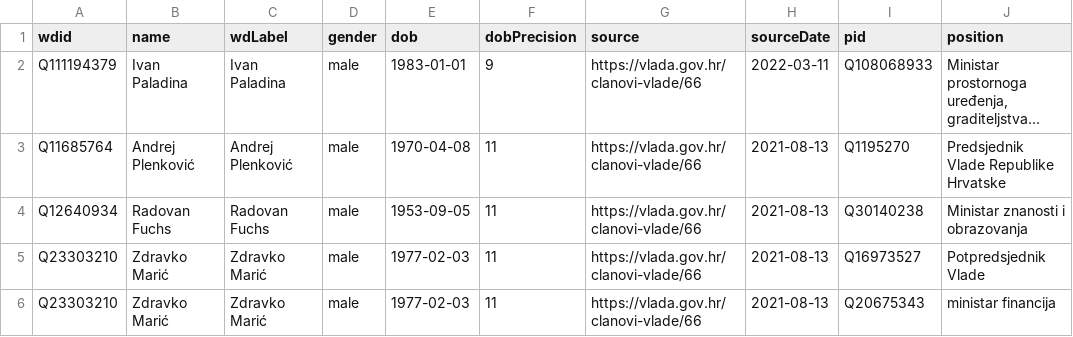
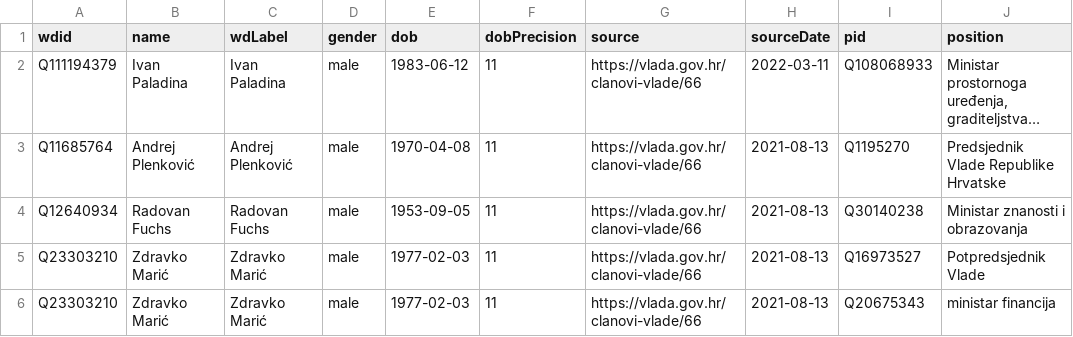
Before and after one commit to every-politician-scrapers/croatia-ministers, a CSV file: data/wikidata.csv, drawn as a sheet; only a part is shown; long unchanged cells end in …; the diff names each change by its address in the sheet, - before the commit and + after, or states it on an @@ line.

Commit message:
Compare external sources to Wikidata

```diff
--- a/data/wikidata.csv
+++ b/data/wikidata.csv
-E2 (dob): 1983-01-01
+E2 (dob): 1983-06-12
-F2 (dobPrecision): 9
+F2 (dobPrecision): 11
```
